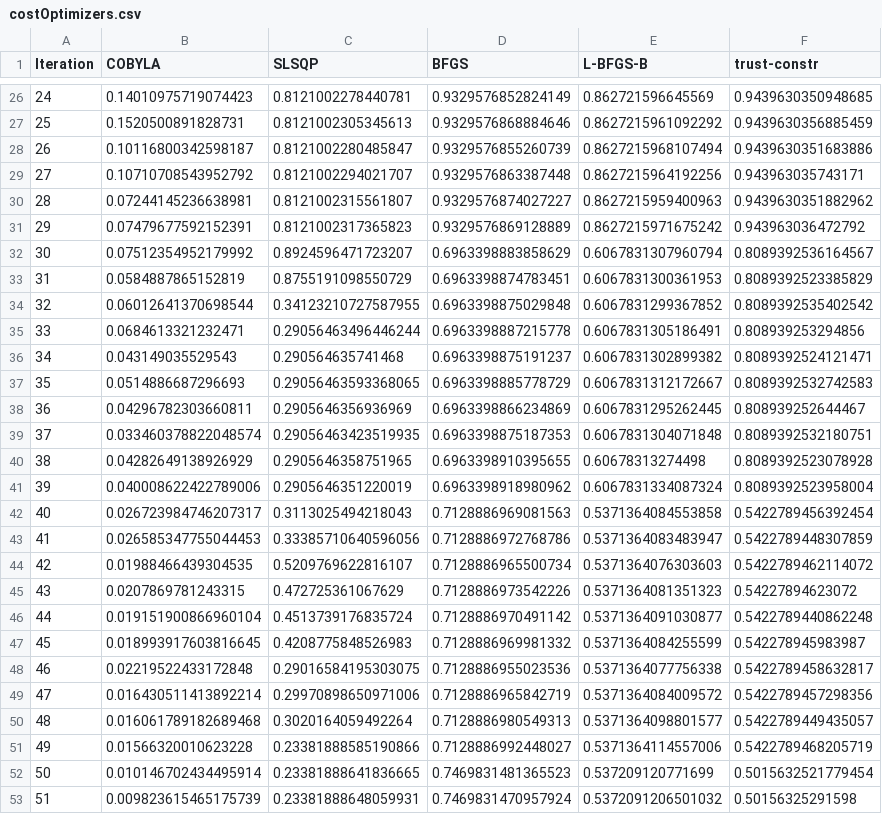
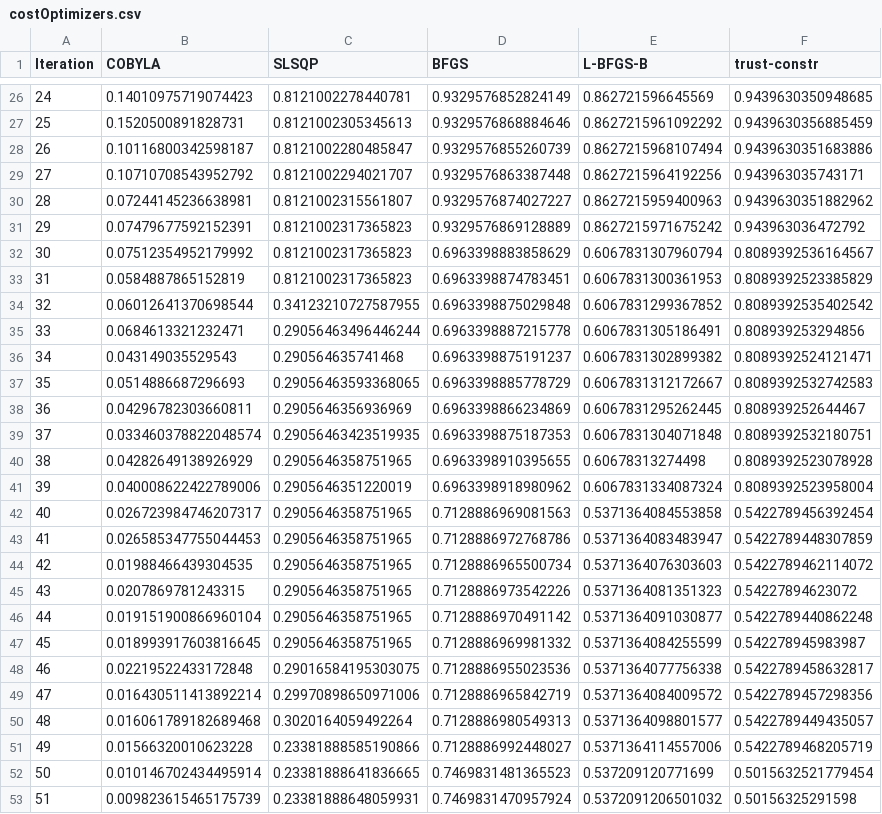
Before and after one commit to cezaris13/CourseWork, a CSV file: VQLS-QSVM-Implementation/costOptimizers.csv, drawn as a sheet; only a part is shown, gaps mark what is left out.

```diff
--- a/VQLS-QSVM-Implementation/costOptimizers.csv
+++ b/VQLS-QSVM-Implementation/costOptimizers.csv
@@ -31,4 +31,4 @@ Iteration,COBYLA,SLSQP,BFGS,L-BFGS-B,trust-constr
 29,0.07479677592152391,0.8121002317365823,0.9329576869128889,0.8627215971675242,0.943963036472792
-30,0.07512354952179992,0.8924596471723207,0.6963398883858629,0.6067831307960794,0.8089392536164567
-31,0.0584887865152819,0.8755191098550729,0.6963398874783451,0.6067831300361953,0.8089392523385829
+30,0.07512354952179992,0.8121002317365823,0.6963398883858629,0.6067831307960794,0.8089392536164567
+31,0.0584887865152819,0.8121002317365823,0.6963398874783451,0.6067831300361953,0.8089392523385829
 32,0.06012641370698544,0.34123210727587955,0.6963398875029848,0.6067831299367852,0.8089392535402542
@@ -41,8 +41,8 @@ Iteration,COBYLA,SLSQP,BFGS,L-BFGS-B,trust-constr
 39,0.040008622422789006,0.2905646351220019,0.6963398918980962,0.6067831334087324,0.8089392523958004
-40,0.026723984746207317,0.3113025494218043,0.7128886969081563,0.5371364084553858,0.5422789456392454
-41,0.026585347755044453,0.33385710640596056,0.7128886972768786,0.5371364083483947,0.5422789448307859
-42,0.01988466439304535,0.5209769622816107,0.7128886965500734,0.5371364076303603,0.5422789462114072
-43,0.0207869781243315,0.472725361067629,0.7128886973542226,0.5371364081351323,0.54227894623072
-44,0.019151900866960104,0.4513739176835724,0.7128886970491142,0.5371364091030877,0.5422789440862248
-45,0.018993917603816645,0.4208775848526983,0.7128886969981332,0.5371364084255599,0.542278945983987
+40,0.026723984746207317,0.2905646358751965,0.7128886969081563,0.5371364084553858,0.5422789456392454
+41,0.026585347755044453,0.2905646358751965,0.7128886972768786,0.5371364083483947,0.5422789448307859
+42,0.01988466439304535,0.2905646358751965,0.7128886965500734,0.5371364076303603,0.5422789462114072
+43,0.0207869781243315,0.2905646358751965,0.7128886973542226,0.5371364081351323,0.54227894623072
+44,0.019151900866960104,0.2905646358751965,0.7128886970491142,0.5371364091030877,0.5422789440862248
+45,0.018993917603816645,0.2905646358751965,0.7128886969981332,0.5371364084255599,0.542278945983987
 46,0.02219522433172848,0.29016584195303075,0.7128886955023536,0.5371364077756338,0.5422789458632817
```
Also changed, not shown: 5 other files.
